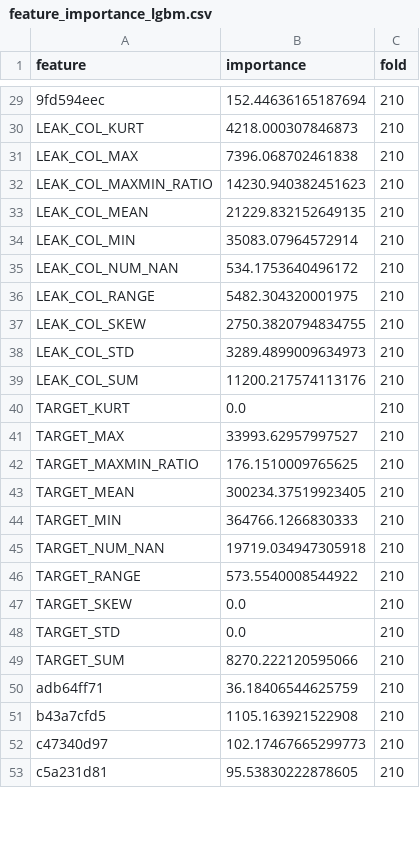
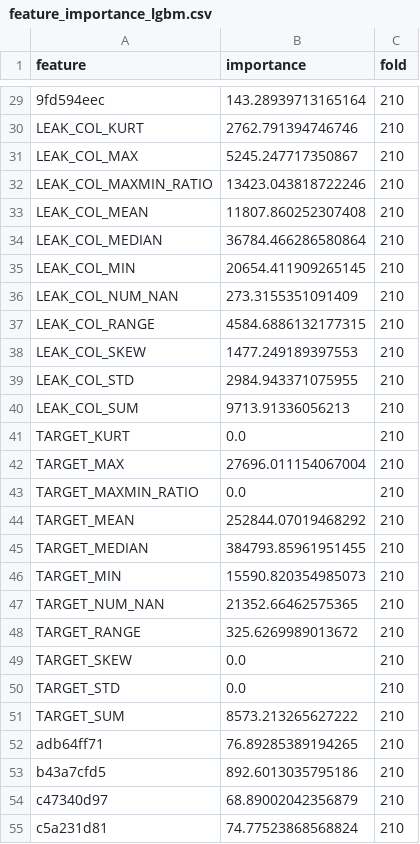
Before and after one commit to MitsuruFujiwara/SantanderValuePredictionChallenge, a CSV file: feature_importance_lgbm.csv, drawn as a sheet; only a part is shown, gaps mark what is left out; the diff covers the shown part only.

```diff
--- a/feature_importance_lgbm.csv
+++ b/feature_importance_lgbm.csv
@@ -29,25 +29,27 @@ feature,importance,fold
-9fd594eec,152.44636165187694,210
-LEAK_COL_KURT,4218.000307846873,210
-LEAK_COL_MAX,7396.068702461838,210
-LEAK_COL_MAXMIN_RATIO,14230.940382451623,210
-LEAK_COL_MEAN,21229.832152649135,210
-LEAK_COL_MIN,35083.07964572914,210
-LEAK_COL_NUM_NAN,534.1753640496172,210
-LEAK_COL_RANGE,5482.304320001975,210
-LEAK_COL_SKEW,2750.3820794834755,210
-LEAK_COL_STD,3289.4899009634973,210
-LEAK_COL_SUM,11200.217574113176,210
+9fd594eec,143.28939713165164,210
+LEAK_COL_KURT,2762.791394746746,210
+LEAK_COL_MAX,5245.247717350867,210
+LEAK_COL_MAXMIN_RATIO,13423.043818722246,210
+LEAK_COL_MEAN,11807.860252307408,210
+LEAK_COL_MEDIAN,36784.466286580864,210
+LEAK_COL_MIN,20654.411909265145,210
+LEAK_COL_NUM_NAN,273.3155351091409,210
+LEAK_COL_RANGE,4584.6886132177315,210
+LEAK_COL_SKEW,1477.249189397553,210
+LEAK_COL_STD,2984.943371075955,210
+LEAK_COL_SUM,9713.91336056213,210
 TARGET_KURT,0.0,210
-TARGET_MAX,33993.62957997527,210
-TARGET_MAXMIN_RATIO,176.1510009765625,210
-TARGET_MEAN,300234.37519923405,210
-TARGET_MIN,364766.1266830333,210
-TARGET_NUM_NAN,19719.034947305918,210
-TARGET_RANGE,573.5540008544922,210
+TARGET_MAX,27696.011154067004,210
+TARGET_MAXMIN_RATIO,0.0,210
+TARGET_MEAN,252844.07019468292,210
+TARGET_MEDIAN,384793.85961951455,210
+TARGET_MIN,15590.820354985073,210
+TARGET_NUM_NAN,21352.66462575365,210
+TARGET_RANGE,325.6269989013672,210
 TARGET_SKEW,0.0,210
 TARGET_STD,0.0,210
-TARGET_SUM,8270.222120595066,210
-adb64ff71,36.18406544625759,210
-b43a7cfd5,1105.163921522908,210
-c47340d97,102.17467665299773,210
-c5a231d81,95.53830222878605,210
+TARGET_SUM,8573.213265627222,210
+adb64ff71,76.89285389194265,210
+b43a7cfd5,892.6013035795186,210
+c47340d97,68.89002042356879,210
+c5a231d81,74.77523868568824,210
```
Also changed, not shown: 74 edited cells elsewhere in this file, feature_importance_xgb.csv, 4 other files.
